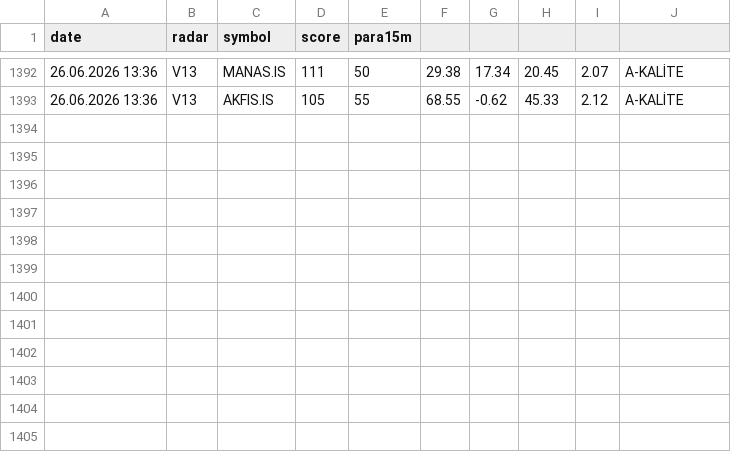
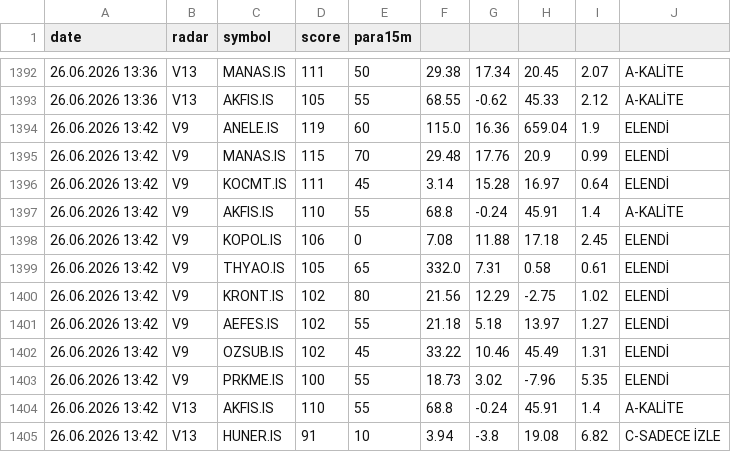
Before and after one commit to gokhan-bist-radar/gokhan-bist-radar, a CSV file: radar_signals.csv, drawn as a sheet; only a part is shown, gaps mark what is left out; the diff names each change by its address in the sheet, - before the commit and + after, or states it on an @@ line.

```diff
--- a/radar_signals.csv
+++ b/radar_signals.csv
+row 1394: 26.06.2026 13:42 | V9 | ANELE.IS | 119 | 60 | 115.0 | 16.36 | 659.04 | 1.9 | ELENDİ
+row 1395: 26.06.2026 13:42 | V9 | MANAS.IS | 115 | 70 | 29.48 | 17.76 | 20.9 | 0.99 | ELENDİ
+row 1396: 26.06.2026 13:42 | V9 | KOCMT.IS | 111 | 45 | 3.14 | 15.28 | 16.97 | 0.64 | ELENDİ
+row 1397: 26.06.2026 13:42 | V9 | AKFIS.IS | 110 | 55 | 68.8 | -0.24 | 45.91 | 1.4 | A-KALİTE
+row 1398: 26.06.2026 13:42 | V9 | KOPOL.IS | 106 | 0 | 7.08 | 11.88 | 17.18 | 2.45 | ELENDİ
+row 1399: 26.06.2026 13:42 | V9 | THYAO.IS | 105 | 65 | 332.0 | 7.31 | 0.58 | 0.61 | ELENDİ
+row 1400: 26.06.2026 13:42 | V9 | KRONT.IS | 102 | 80 | 21.56 | 12.29 | -2.75 | 1.02 | ELENDİ
+row 1401: 26.06.2026 13:42 | V9 | AEFES.IS | 102 | 55 | 21.18 | 5.18 | 13.97 | 1.27 | ELENDİ
+row 1402: 26.06.2026 13:42 | V9 | OZSUB.IS | 102 | 45 | 33.22 | 10.46 | 45.49 | 1.31 | ELENDİ
+row 1403: 26.06.2026 13:42 | V9 | PRKME.IS | 100 | 55 | 18.73 | 3.02 | -7.96 | 5.35 | ELENDİ
+row 1404: 26.06.2026 13:42 | V13 | AKFIS.IS | 110 | 55 | 68.8 | -0.24 | 45.91 | 1.4 | A-KALİTE
+row 1405: 26.06.2026 13:42 | V13 | HUNER.IS | 91 | 10 | 3.94 | -3.8 | 19.08 | 6.82 | C-SADECE İZLE
```
Also changed, not shown: radar_memory.csv, radar_performance.csv.
